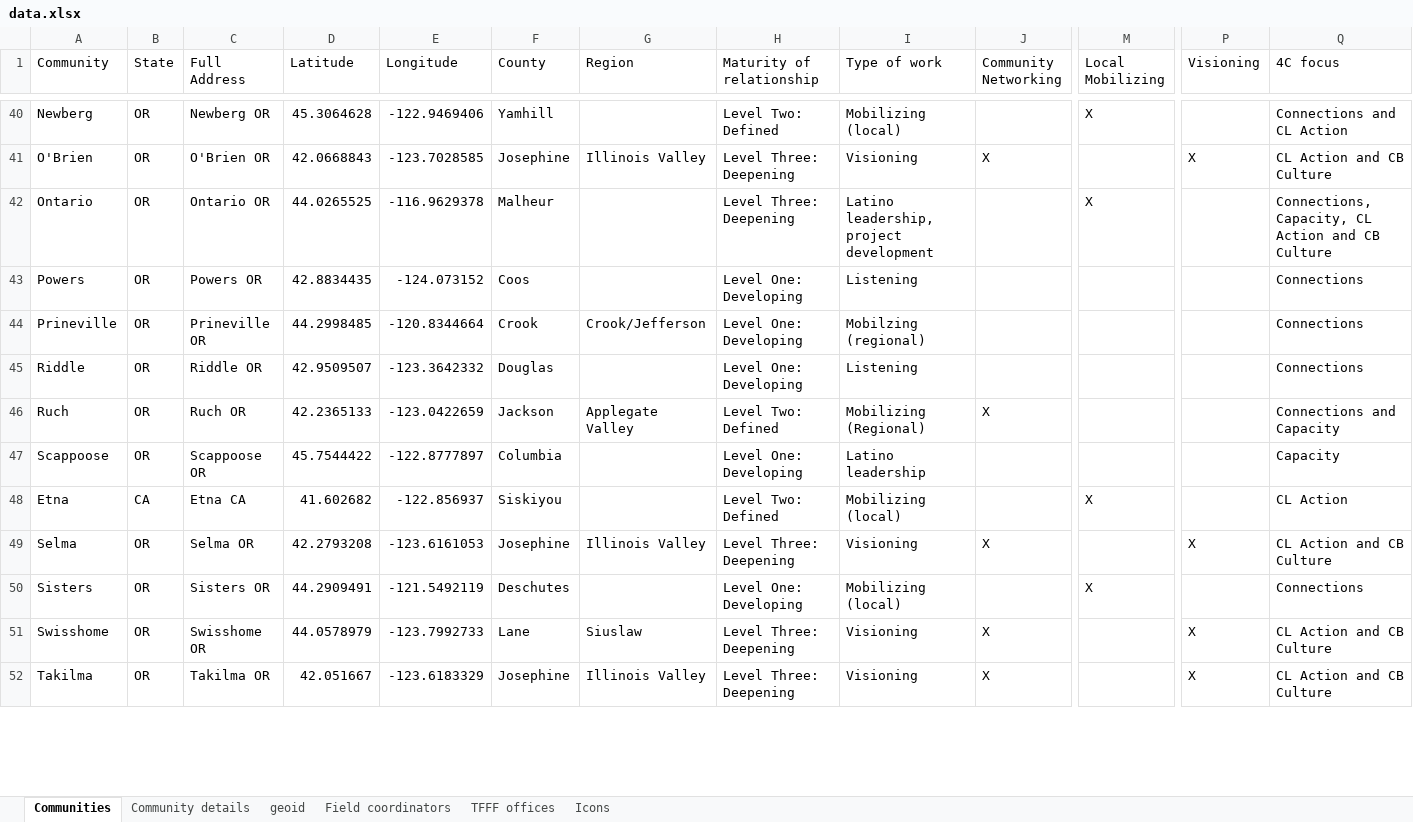
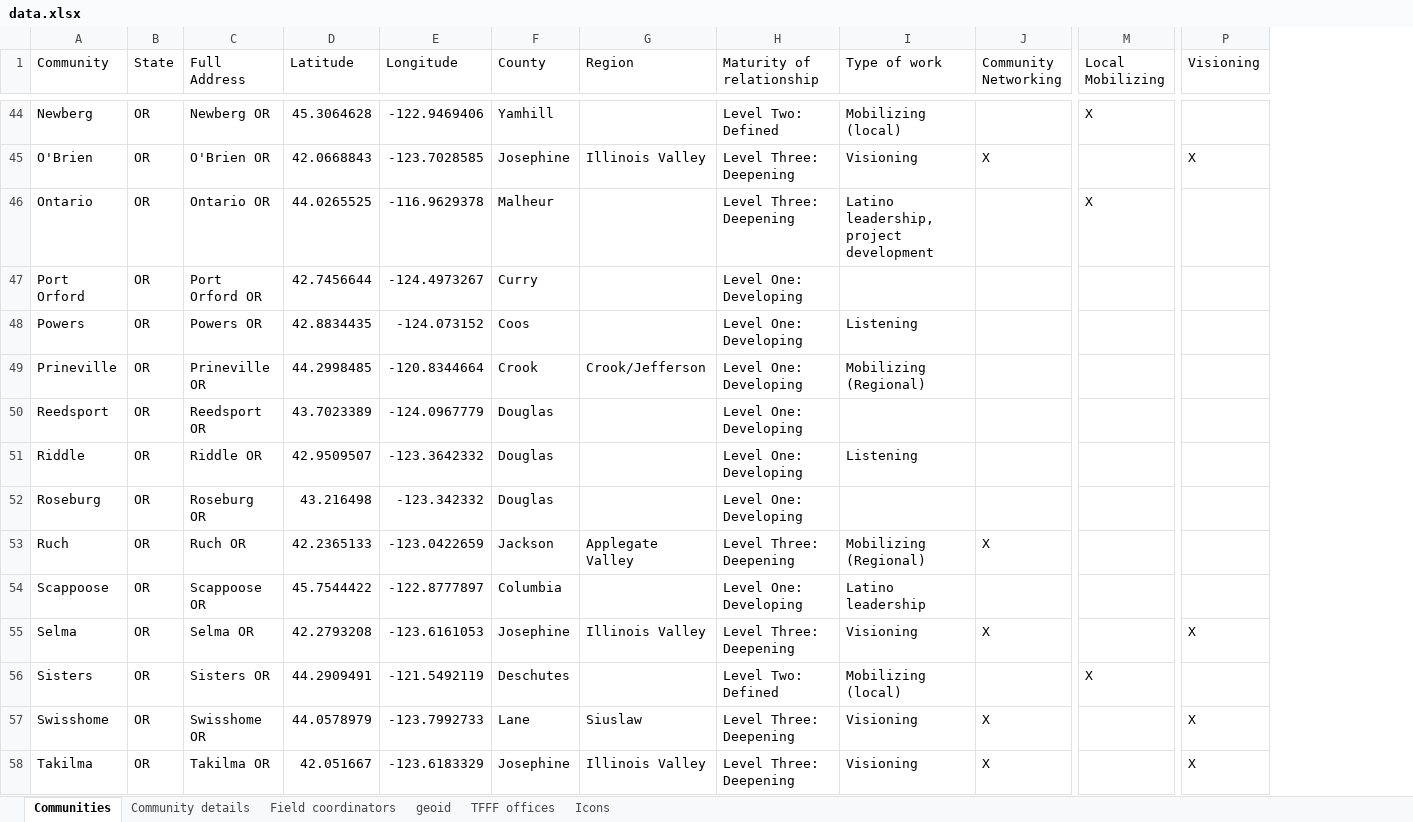
Before and after one commit to dgkeyes/ficb-communities, an Excel workbook: data/data.xlsx, sheet Communities, drawn as a sheet; only a part is shown, gaps mark what is left out; values as stored, in another font and other column widths than the file's, no borders; charts and pictures not drawn; removed rows and columns are numbered as before the commit, all else as after; rows hold the shown columns only; the diff covers the shown part only; the diff names each change by its address in the sheet, - before the commit and + after, or states it on an @@ line.

```diff
--- a/data/data.xlsx (sheet Communities)
+++ b/data/data.xlsx (sheet Communities)
@@ sheet tab order changed: Communities | Community details | Field coordinators | geoid | TFFF offices | Icons @@
@@ column Q (4C focus) hidden, rows 40-47: Connections and CL Action | CL Action and CB Culture | Connections, Capacity, CL Action and CB Culture | Connections | Connections | Connections | Connections and Capacity | Capacity; rows 49-52: CL Action and CB Culture | Connections | CL Action and CB Culture | CL Action and CB Culture @@
+row 47: Port Orford | OR | Port Orford OR | 42.7456644 | -124.4973267 | Curry |  | Level One: Developing
-I49 (Type of work): Mobilzing (regional)
+I49 (Type of work): Mobilizing (Regional)
+row 50: Reedsport | OR | Reedsport OR | 43.7023389 | -124.0967779 | Douglas |  | Level One: Developing
+row 52: Roseburg | OR | Roseburg OR | 43.216498 | -123.342332 | Douglas |  | Level One: Developing
-H53 (Maturity of relationship): Level Two: Defined
+H53 (Maturity of relationship): Level Three: Deepening
-row 48: Etna | CA | Etna CA | 41.602682 | -122.856937 | Siskiyou |  | Level Two: Defined | Mobilizing (local) |  | X |  | CL Action
-H56 (Maturity of relationship): Level One: Developing
+H56 (Maturity of relationship): Level Two: Defined
```
Also changed, not shown: 7 added rows, 1 removed row and 8 edited cells elsewhere in this sheet, sheet Field coordinators, sheet Community details, formulas that keep their value, charts or pictures, 24 other files.
